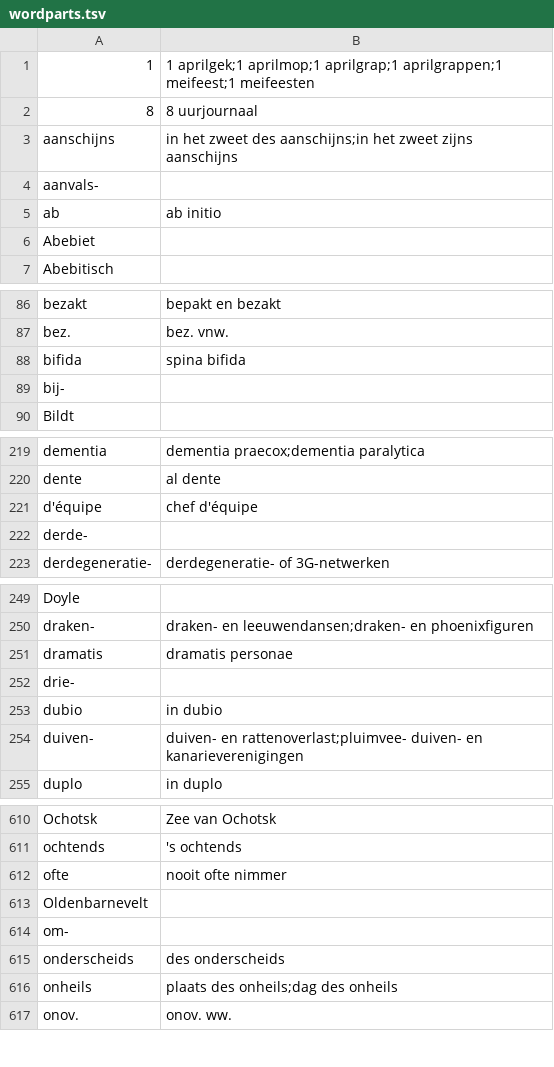
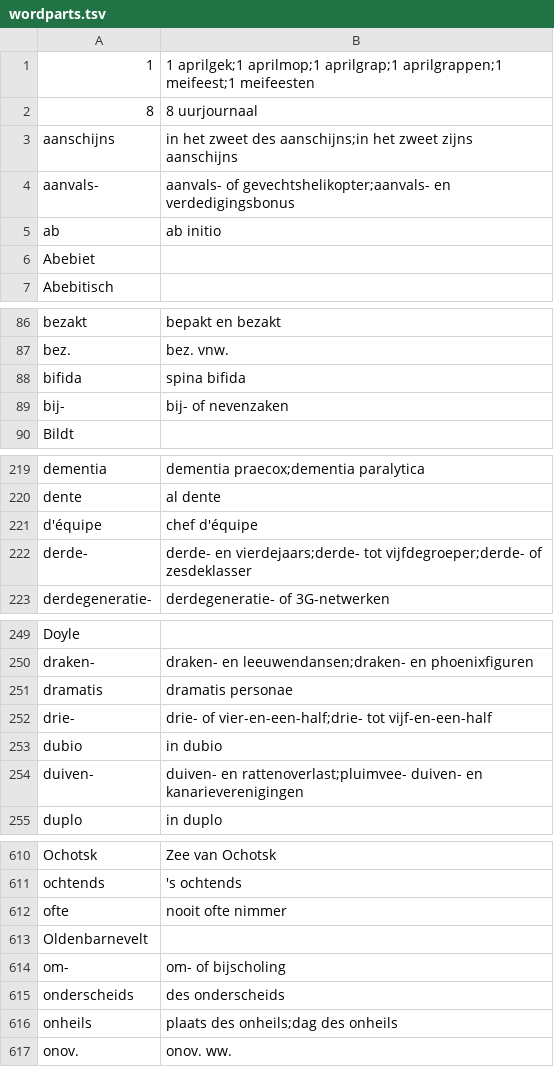
Before and after one commit to OpenTaal/opentaal-wordlist, a TSV file: wordparts.tsv, drawn as a sheet; only a part is shown, gaps mark what is left out.

```diff
--- a/wordparts.tsv
+++ b/wordparts.tsv
@@ -3,3 +3,3 @@
 aanschijns	in het zweet des aanschijns;in het zweet zijns aanschijns
-aanvals-	
+aanvals-	aanvals- of gevechtshelikopter;aanvals- en verdedigingsbonus
 ab	ab initio
@@ -88,3 +88,3 @@ bez.	bez. vnw.
 bifida	spina bifida
-bij-	
+bij-	bij- of nevenzaken
 Bildt	
@@ -221,3 +221,3 @@ dente	al dente
 d'équipe	chef d'équipe
-derde-	
+derde-	derde- en vierdejaars;derde- tot vijfdegroeper;derde- of zesdeklasser
 derdegeneratie-	derdegeneratie- of 3G-netwerken
@@ -251,3 +251,3 @@ draken-	draken- en leeuwendansen;draken- en phoenixfiguren
 dramatis	dramatis personae
-drie-	
+drie-	drie- of vier-en-een-half;drie- tot vijf-en-een-half
 dubio	in dubio
@@ -613,3 +613,3 @@ ofte	nooit ofte nimmer
 Oldenbarnevelt	
-om-	
+om-	om- of bijscholing
 onderscheids	des onderscheids
```
Also changed, not shown: corrections.tsv, 5 other files.
